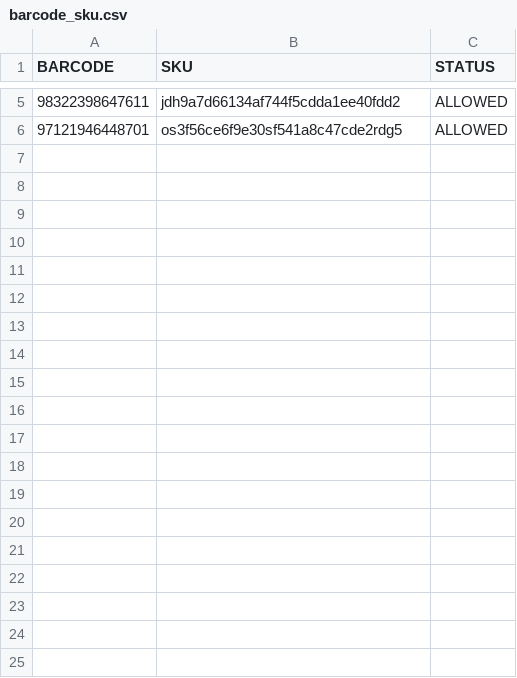
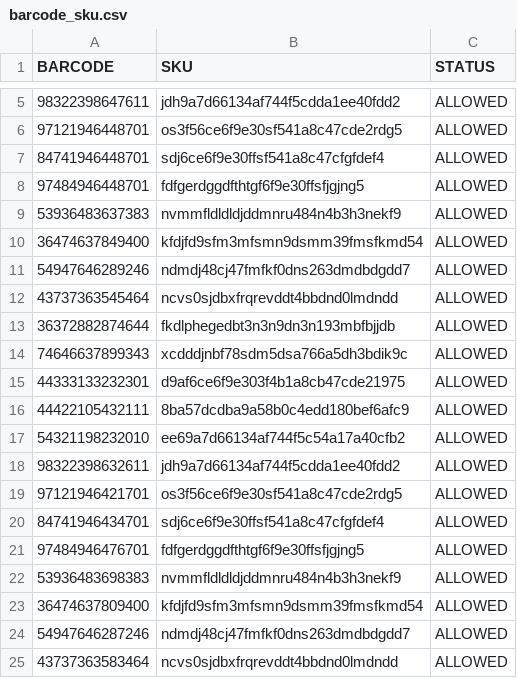
Before and after one commit to Legyan/hackathon-yandex-market-packing, a CSV file: backend/data/barcode_sku.csv, drawn as a sheet; only a part is shown, gaps mark what is left out; the diff covers the shown part only; the diff names each change by its address in the sheet, - before the commit and + after, or states it on an @@ line.

Commit message:
add barcode_sku

```diff
--- a/backend/data/barcode_sku.csv
+++ b/backend/data/barcode_sku.csv
+row 7: 84741946448701 | sdj6ce6f9e30ffsf541a8c47cfgfdef4 | ALLOWED
+row 8: 97484946448701 | fdfgerdggdfthtgf6f9e30ffsfjgjng5 | ALLOWED
+row 9: 53936483637383 | nvmmfldldldjddmnru484n4b3h3nekf9 | ALLOWED
+row 10: 36474637849400 | kfdjfd9sfm3mfsmn9dsmm39fmsfkmd54 | ALLOWED
+row 11: 54947646289246 | ndmdj48cj47fmfkf0dns263dmdbdgdd7 | ALLOWED
+row 12: 43737363545464 | ncvs0sjdbxfrqrevddt4bbdnd0lmdndd | ALLOWED
+row 13: 36372882874644 | fkdlphegedbt3n3n9dn3n193mbfbjjdb | ALLOWED
+row 14: 74646637899343 | xcdddjnbf78sdm5dsa766a5dh3bdik9c | ALLOWED
+row 15: 44333133232301 | d9af6ce6f9e303f4b1a8cb47cde21975 | ALLOWED
+row 16: 44422105432111 | 8ba57dcdba9a58b0c4edd180bef6afc9 | ALLOWED
+row 17: 54321198232010 | ee69a7d66134af744f5c54a17a40cfb2 | ALLOWED
+row 18: 98322398632611 | jdh9a7d66134af744f5cdda1ee40fdd2 | ALLOWED
+row 19: 97121946421701 | os3f56ce6f9e30sf541a8c47cde2rdg5 | ALLOWED
+row 20: 84741946434701 | sdj6ce6f9e30ffsf541a8c47cfgfdef4 | ALLOWED
+row 21: 97484946476701 | fdfgerdggdfthtgf6f9e30ffsfjgjng5 | ALLOWED
+row 22: 53936483698383 | nvmmfldldldjddmnru484n4b3h3nekf9 | ALLOWED
+row 23: 36474637809400 | kfdjfd9sfm3mfsmn9dsmm39fmsfkmd54 | ALLOWED
+row 24: 54947646287246 | ndmdj48cj47fmfkf0dns263dmdbdgdd7 | ALLOWED
+row 25: 43737363583464 | ncvs0sjdbxfrqrevddt4bbdnd0lmdndd | ALLOWED
```
Also changed, not shown: 41 added rows elsewhere in this file, 1 other file.
